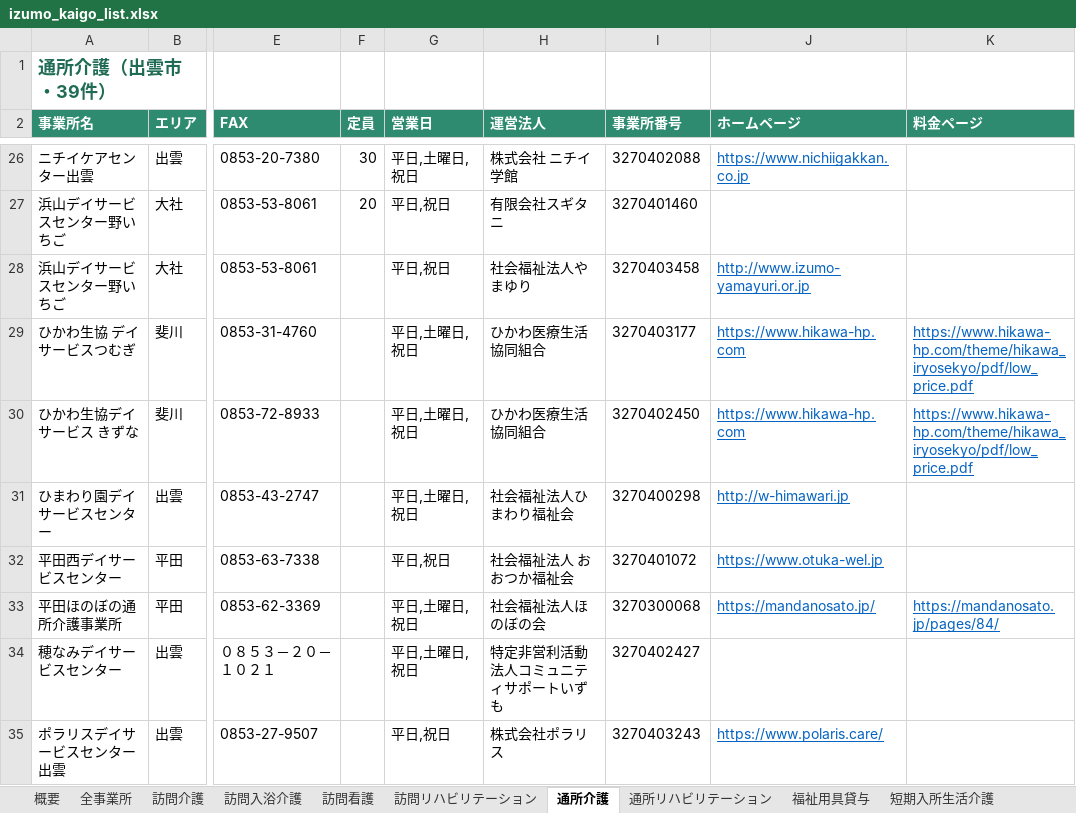
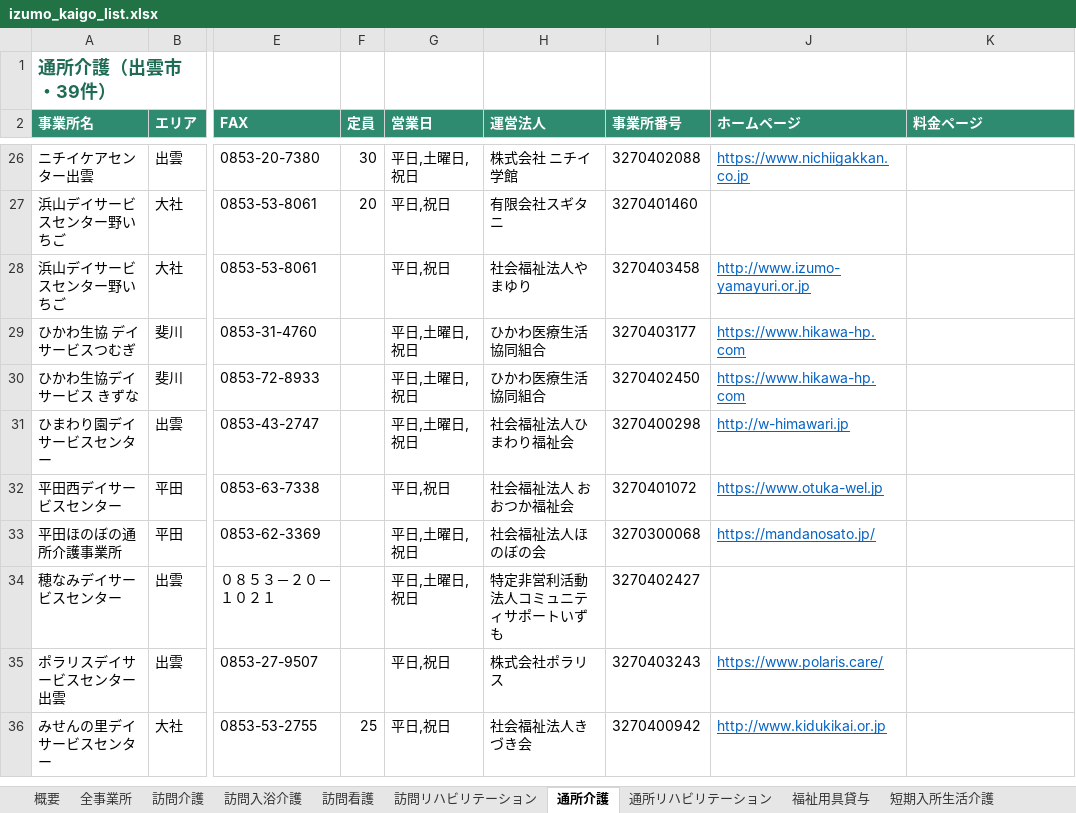
Before and after one commit to onikusannn-stack/shiawasezousan, an Excel workbook: jigyosho/izumo_kaigo_list.xlsx, sheet 通所介護, drawn as a sheet; only a part is shown, gaps mark what is left out; the shorter side is filled out with more unchanged rows; values as stored, in another font and other column widths than the file's, no borders; the diff names each change by its address in the sheet, - before the commit and + after, or states it on an @@ line.

```diff
--- a/jigyosho/izumo_kaigo_list.xlsx (sheet 通所介護)
+++ b/jigyosho/izumo_kaigo_list.xlsx (sheet 通所介護)
-K29:K30 (料金ページ): https://www.hikawa-hp.com/theme/hikawa_iryosekyo/pdf/low_price.pdf
+K29:K30 (料金ページ): (empty)
-K33 (料金ページ): https://mandanosato.jp/pages/84/
+K33 (料金ページ): (empty)
```
Also changed, not shown: sheet 全事業所, sheet 訪問リハビリテーション, sheet 居宅介護支援, sheet 通所リハビリテーション, sheet グループホーム, sheet 地域密着型通所介護, 4 more sheets, 1 other file.
